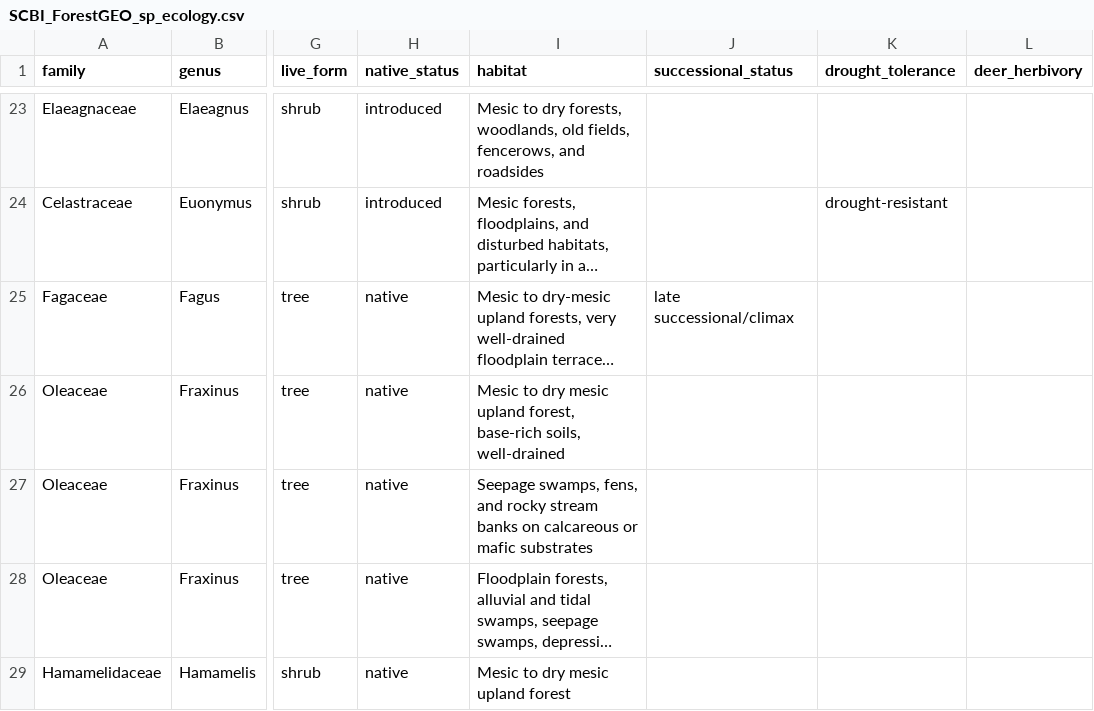
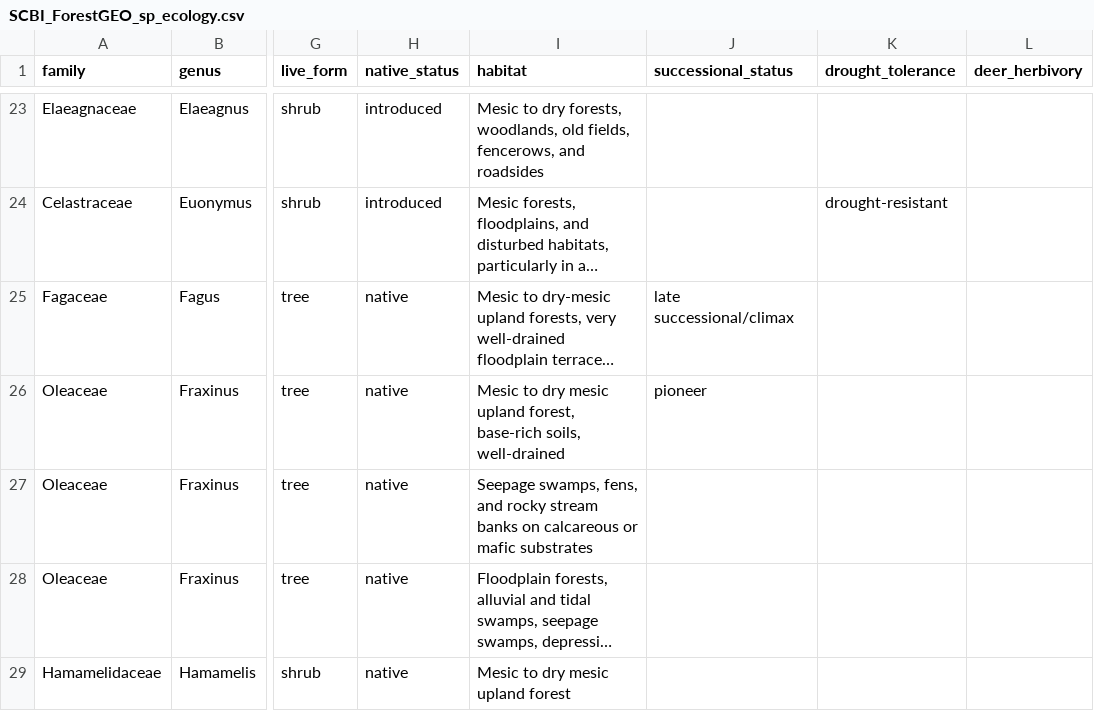
Before and after one commit to SCBI-ForestGEO/SCBI-ForestGEO-Data, a CSV file: species_lists/Tree ecology/SCBI_ForestGEO_sp_ecology.csv, drawn as a sheet; only a part is shown, gaps mark what is left out; long unchanged cells end in …; the diff names each change by its address in the sheet, - before the commit and + after, or states it on an @@ line.

Commit message:
Update SCBI_ForestGEO_sp_ecology.csv

```diff
--- a/species_lists/Tree ecology/SCBI_ForestGEO_sp_ecology.csv
+++ b/species_lists/Tree ecology/SCBI_ForestGEO_sp_ecology.csv
-J26 (successional_status): (empty)
+J26 (successional_status): pioneer
```
